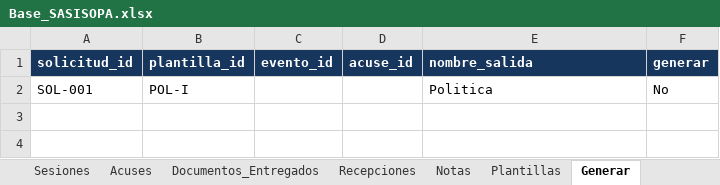
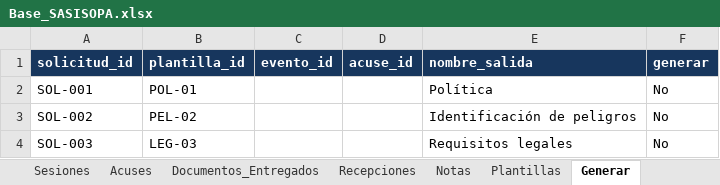
Before and after one commit to misaelsainz9-glitch/COG, an Excel workbook: Base_SASISOPA.xlsx, sheet Generar, drawn as a sheet; values as stored, in another font and other column widths than the file's, no borders; table styles not drawn; the diff names each change by its address in the sheet, - before the commit and + after, or states it on an @@ line.

```diff
--- a/Base_SASISOPA.xlsx (sheet Generar)
+++ b/Base_SASISOPA.xlsx (sheet Generar)
-B2 (plantilla_id): POL-I
+B2 (plantilla_id): POL-01
-E2 (nombre_salida): Politica
+E2 (nombre_salida): Política
+row 3: SOL-002 | PEL-02 |  |  | Identificación de peligros | No
+row 4: SOL-003 | LEG-03 |  |  | Requisitos legales | No
```
Also changed, not shown: sheet Plantillas, sheet Instrucciones, 17 other files.
